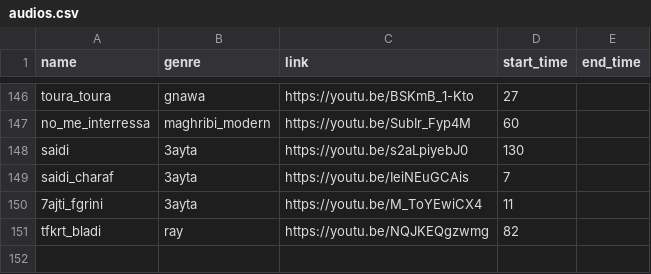
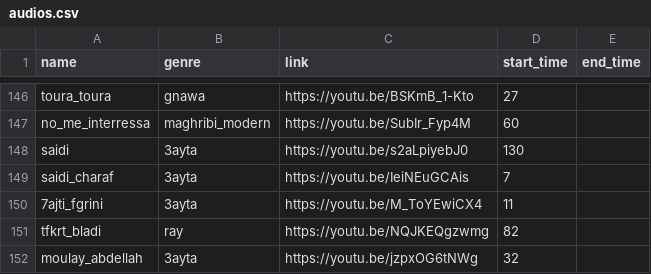
Before and after one commit to elhachimi-ch/personal_website, a CSV file: assets/data/audios.csv, drawn as a sheet; only a part is shown, gaps mark what is left out; the diff names each change by its address in the sheet, - before the commit and + after, or states it on an @@ line.

Commit message:
Media

```diff
--- a/assets/data/audios.csv
+++ b/assets/data/audios.csv
+row 152: moulay_abdellah | 3ayta | https://youtu.be/jzpxOG6tNWg | 32
```
